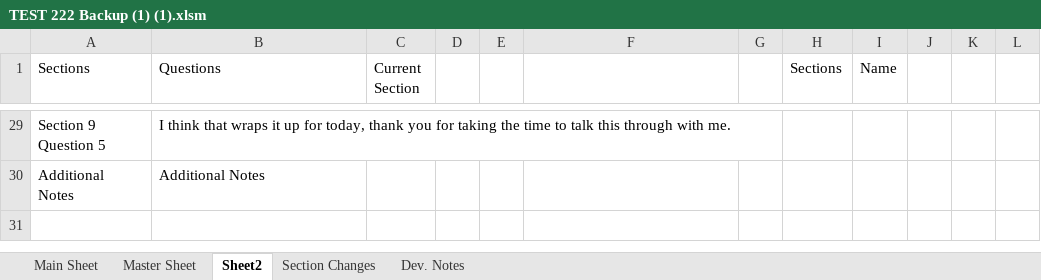
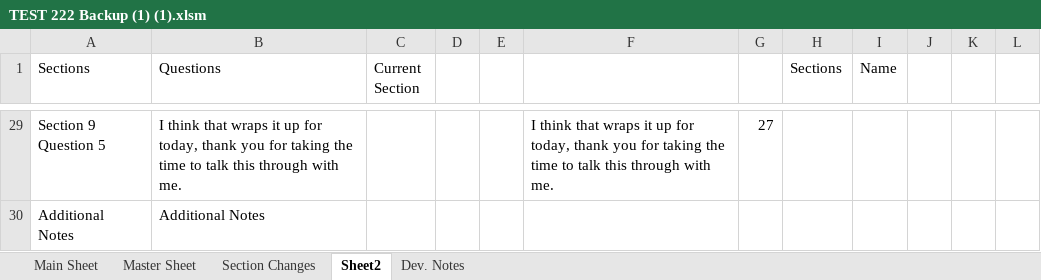
Before and after one commit to Wesm20/G--s-Intake-Form-Project, an Excel workbook: TEST 222 Backup (1) (1).xlsm, sheet Sheet2, drawn as a sheet; only a part is shown, gaps mark what is left out; values as stored, in another font and other column widths than the file's, no borders; table styles not drawn; the diff covers the shown part only; the diff names each change by its address in the sheet, - before the commit and + after, or states it on an @@ line.

```diff
--- a/TEST 222 Backup (1) (1).xlsm (sheet Sheet2)
+++ b/TEST 222 Backup (1) (1).xlsm (sheet Sheet2)
@@ sheet tab order changed: Main Sheet | Master Sheet | Section Changes | Sheet2 | Dev. Notes @@
-F29: (empty)
+F29: I think that wraps it up for today, thank you for taking the time to talk this through with me.
-G29: (empty)
+G29: 27
```
Also changed, not shown: 93 edited cells elsewhere in this sheet, sheet Section Changes, sheet Dev. Notes, formulas that keep their value, charts or pictures.
